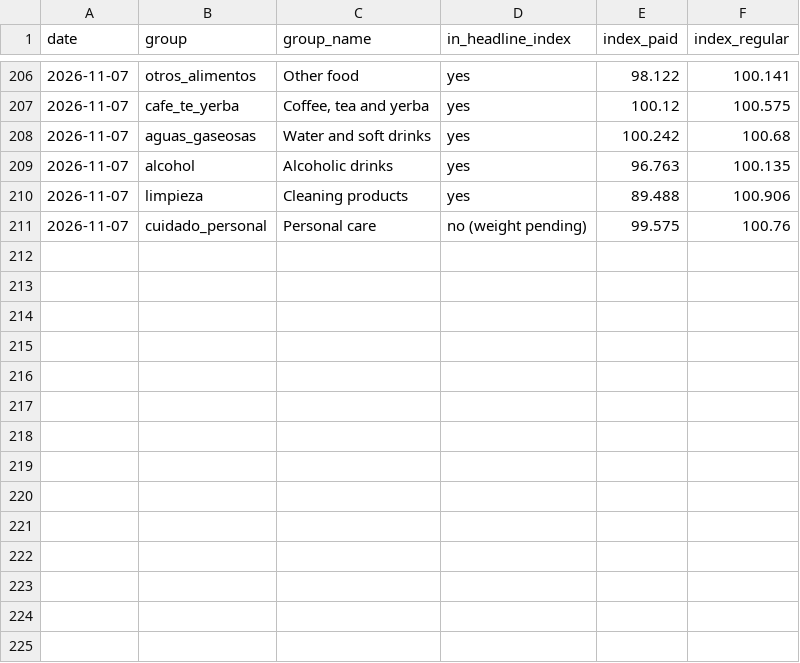
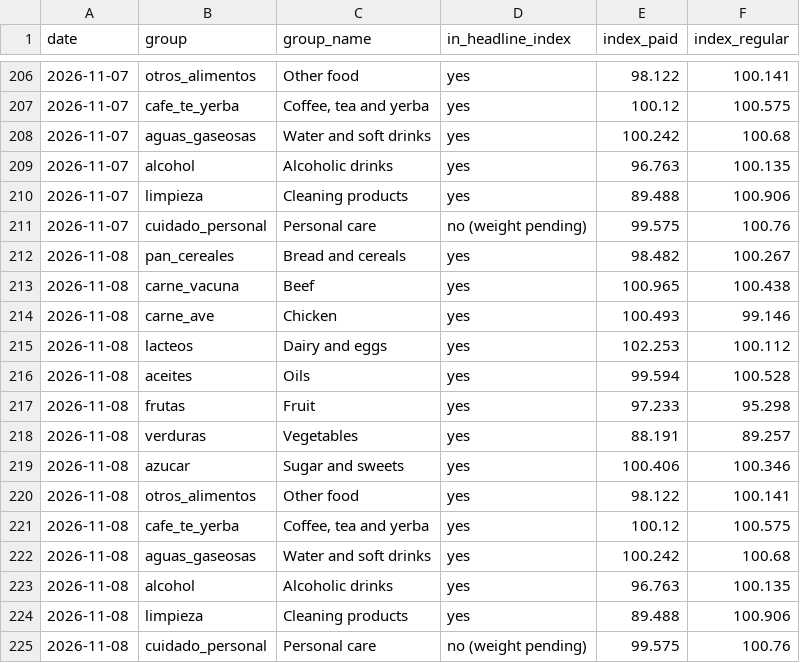
Before and after one commit to ramonpepapolo-lang/la-canasta, a CSV file: index/groups.csv, drawn as a sheet; only a part is shown, gaps mark what is left out.

Commit message:
Prices and index for 2026-11-08

```diff
--- a/index/groups.csv
+++ b/index/groups.csv
@@ -211 +211,15 @@ date,group,group_name,in_headline_index,index_paid,index_regular
 2026-11-07,cuidado_personal,Personal care,no (weight pending),99.575,100.76
+2026-11-08,pan_cereales,Bread and cereals,yes,98.482,100.267
+2026-11-08,carne_vacuna,Beef,yes,100.965,100.438
+2026-11-08,carne_ave,Chicken,yes,100.493,99.146
+2026-11-08,lacteos,Dairy and eggs,yes,102.253,100.112
+2026-11-08,aceites,Oils,yes,99.594,100.528
+2026-11-08,frutas,Fruit,yes,97.233,95.298
+2026-11-08,verduras,Vegetables,yes,88.191,89.257
+2026-11-08,azucar,Sugar and sweets,yes,100.406,100.346
+2026-11-08,otros_alimentos,Other food,yes,98.122,100.141
+2026-11-08,cafe_te_yerba,"Coffee, tea and yerba",yes,100.12,100.575
+2026-11-08,aguas_gaseosas,Water and soft drinks,yes,100.242,100.68
+2026-11-08,alcohol,Alcoholic drinks,yes,96.763,100.135
+2026-11-08,limpieza,Cleaning products,yes,89.488,100.906
+2026-11-08,cuidado_personal,Personal care,no (weight pending),99.575,100.76
```
Also changed, not shown: index/daily.csv, index/monthly.csv, 23 other files.
